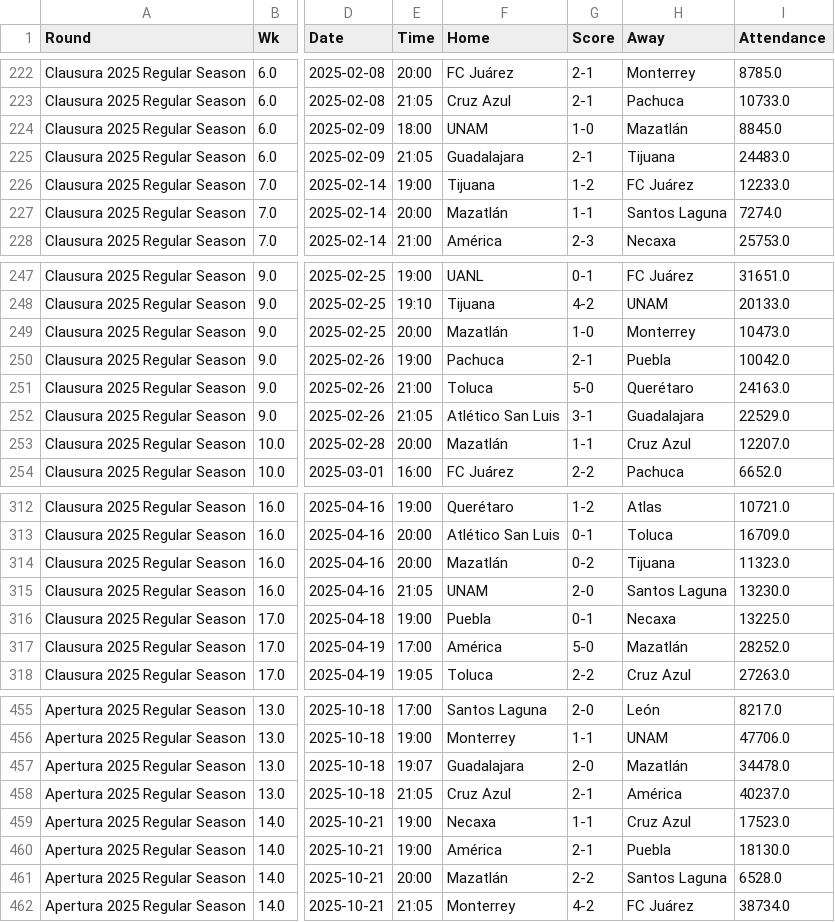
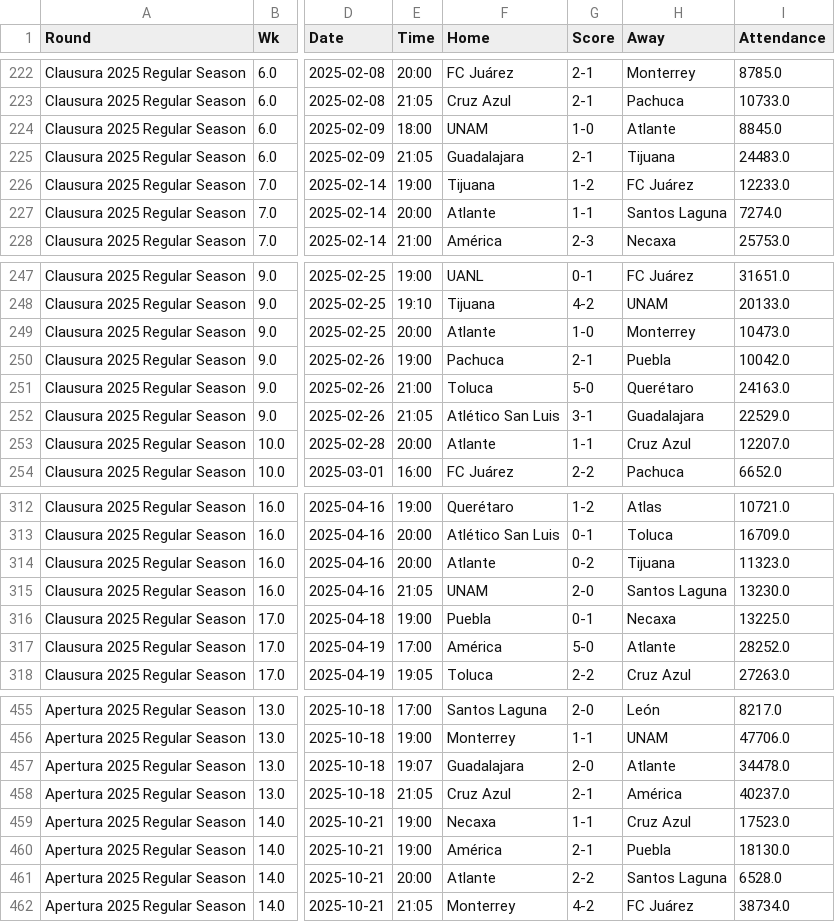
Before and after one commit to EDPOOR21/Modelo_Bets_V2, a CSV file: data/processed/calendario_maestro.csv, drawn as a sheet; only a part is shown, gaps mark what is left out; the diff covers the shown part only; the diff names each change by its address in the sheet, - before the commit and + after, or states it on an @@ line.

```diff
--- a/data/processed/calendario_maestro.csv
+++ b/data/processed/calendario_maestro.csv
-H224 (Away): Mazatlán
+H224 (Away): Atlante
-F227 (Home): Mazatlán
+F227 (Home): Atlante
-F249 (Home): Mazatlán
+F249 (Home): Atlante
-F253 (Home): Mazatlán
+F253 (Home): Atlante
-F314 (Home): Mazatlán
+F314 (Home): Atlante
-H317 (Away): Mazatlán
+H317 (Away): Atlante
-H457 (Away): Mazatlán
+H457 (Away): Atlante
-F461 (Home): Mazatlán
+F461 (Home): Atlante
```
Also changed, not shown: 60 edited cells elsewhere in this file, 1 other file.
